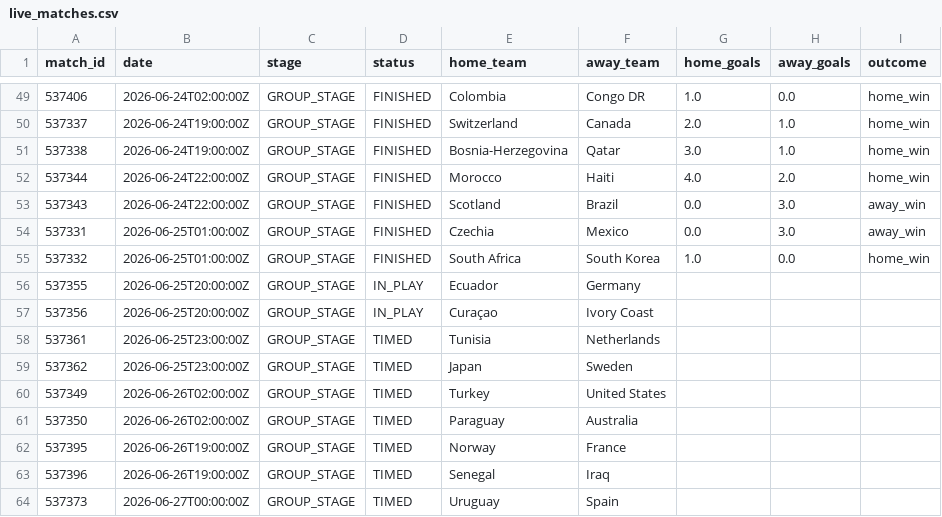
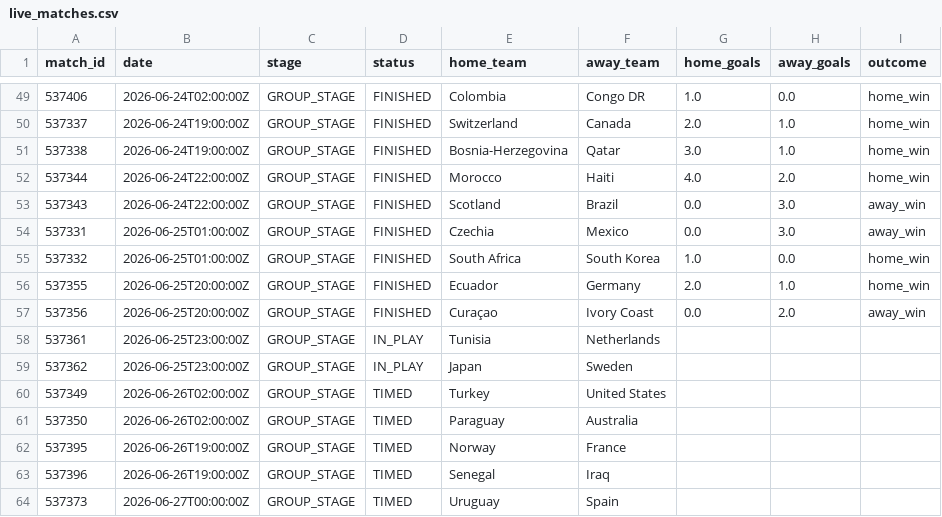
Before and after one commit to ABHIRAMKATARI1289/FIFA-WC-2026, a CSV file: data/processed/live_matches.csv, drawn as a sheet; only a part is shown, gaps mark what is left out.

```diff
--- a/data/processed/live_matches.csv
+++ b/data/processed/live_matches.csv
@@ -55,6 +55,6 @@ match_id,date,stage,status,home_team,away_team,home_goals,away_goals,outcome
 537332,2026-06-25T01:00:00Z,GROUP_STAGE,FINISHED,South Africa,South Korea,1.0,0.0,home_win
-537355,2026-06-25T20:00:00Z,GROUP_STAGE,IN_PLAY,Ecuador,Germany,,,
-537356,2026-06-25T20:00:00Z,GROUP_STAGE,IN_PLAY,Curaçao,Ivory Coast,,,
-537361,2026-06-25T23:00:00Z,GROUP_STAGE,TIMED,Tunisia,Netherlands,,,
-537362,2026-06-25T23:00:00Z,GROUP_STAGE,TIMED,Japan,Sweden,,,
+537355,2026-06-25T20:00:00Z,GROUP_STAGE,FINISHED,Ecuador,Germany,2.0,1.0,home_win
+537356,2026-06-25T20:00:00Z,GROUP_STAGE,FINISHED,Curaçao,Ivory Coast,0.0,2.0,away_win
+537361,2026-06-25T23:00:00Z,GROUP_STAGE,IN_PLAY,Tunisia,Netherlands,,,
+537362,2026-06-25T23:00:00Z,GROUP_STAGE,IN_PLAY,Japan,Sweden,,,
 537349,2026-06-26T02:00:00Z,GROUP_STAGE,TIMED,Turkey,United States,,,
```
